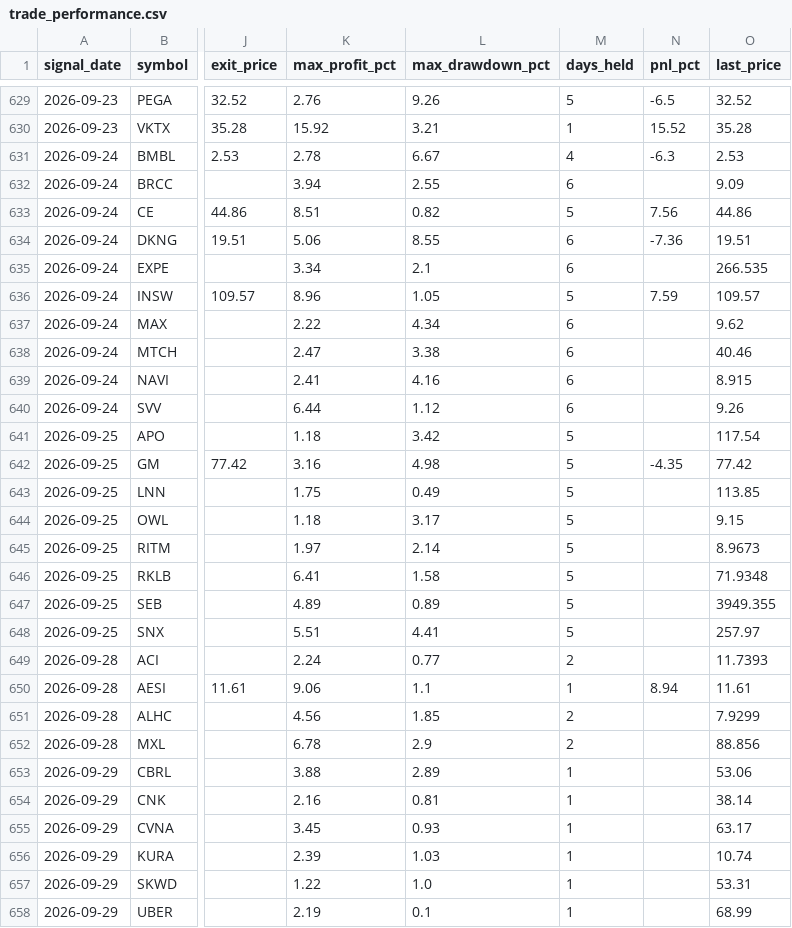
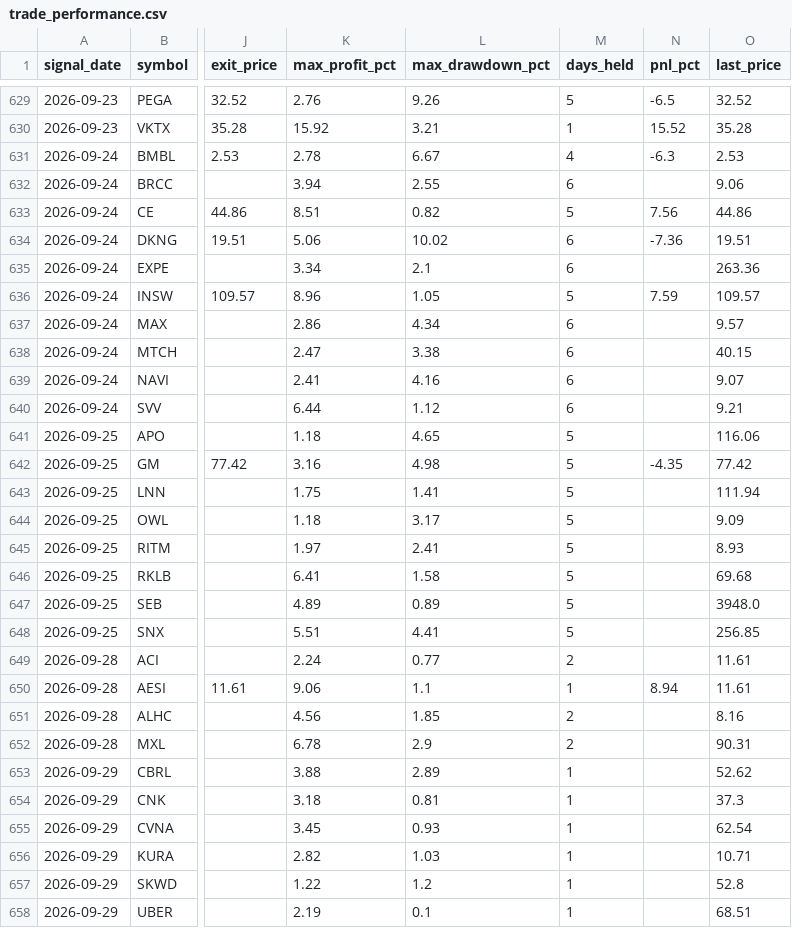
Before and after one commit to faizjio7011-code/checking-trade-signals, a CSV file: report/trade_performance.csv, drawn as a sheet; only a part is shown, gaps mark what is left out; the diff covers the shown part only; the diff names each change by its address in the sheet, - before the commit and + after, or states it on an @@ line.

```diff
--- a/report/trade_performance.csv
+++ b/report/trade_performance.csv
-O632 (last_price): 9.09
+O632 (last_price): 9.06
-L634 (max_drawdown_pct): 8.55
+L634 (max_drawdown_pct): 10.02
-O635 (last_price): 266.535
+O635 (last_price): 263.36
-K637 (max_profit_pct): 2.22
+K637 (max_profit_pct): 2.86
-O637 (last_price): 9.62
+O637 (last_price): 9.57
-O638 (last_price): 40.46
+O638 (last_price): 40.15
-O639 (last_price): 8.915
+O639 (last_price): 9.07
-O640 (last_price): 9.26
+O640 (last_price): 9.21
-L641 (max_drawdown_pct): 3.42
+L641 (max_drawdown_pct): 4.65
-O641 (last_price): 117.54
+O641 (last_price): 116.06
-L643 (max_drawdown_pct): 0.49
+L643 (max_drawdown_pct): 1.41
-O643 (last_price): 113.85
+O643 (last_price): 111.94
-O644 (last_price): 9.15
+O644 (last_price): 9.09
-L645 (max_drawdown_pct): 2.14
+L645 (max_drawdown_pct): 2.41
-O645 (last_price): 8.9673
+O645 (last_price): 8.93
-O646 (last_price): 71.9348
+O646 (last_price): 69.68
-O647 (last_price): 3949.355
+O647 (last_price): 3948.0
-O648 (last_price): 257.97
+O648 (last_price): 256.85
-O649 (last_price): 11.7393
+O649 (last_price): 11.61
-O651 (last_price): 7.9299
+O651 (last_price): 8.16
-O652 (last_price): 88.856
+O652 (last_price): 90.31
-O653 (last_price): 53.06
+O653 (last_price): 52.62
-K654 (max_profit_pct): 2.16
+K654 (max_profit_pct): 3.18
-O654 (last_price): 38.14
+O654 (last_price): 37.3
-O655 (last_price): 63.17
+O655 (last_price): 62.54
-K656 (max_profit_pct): 2.39
+K656 (max_profit_pct): 2.82
-O656 (last_price): 10.74
+O656 (last_price): 10.71
-L657 (max_drawdown_pct): 1.0
+L657 (max_drawdown_pct): 1.2
-O657 (last_price): 53.31
+O657 (last_price): 52.8
-O658 (last_price): 68.99
+O658 (last_price): 68.51
```
Also changed, not shown: 5 added rows and 80 edited cells elsewhere in this file, report/reentry.csv, report/sl_hit.csv, 7 other files.
